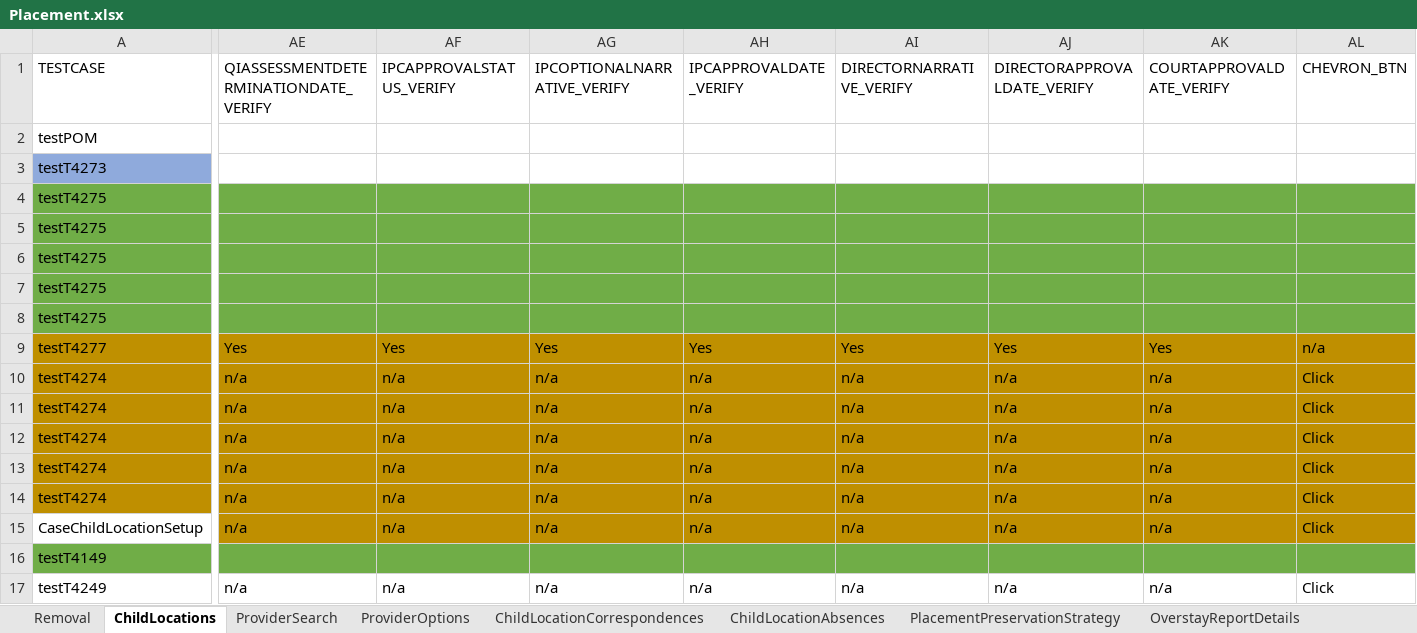
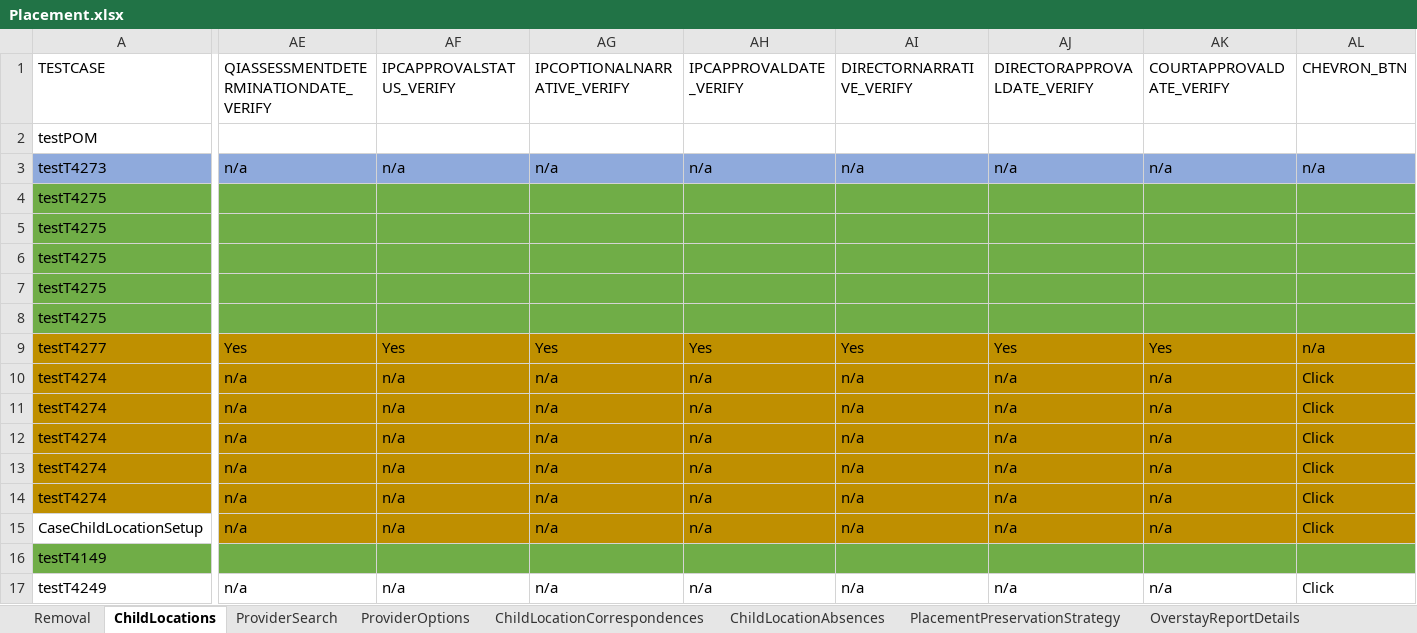
Before and after one commit to Yaswanthkumar-Naidu/TestDataExcel, an Excel workbook: Placement.xlsx, sheet ChildLocations, drawn as a sheet; only a part is shown, gaps mark what is left out; values as stored, in another font and other column widths than the file's, no borders; the diff covers the shown part only; the diff names each change by its address in the sheet, - before the commit and + after, or states it on an @@ line.

```diff
--- a/Placement.xlsx (sheet ChildLocations)
+++ b/Placement.xlsx (sheet ChildLocations)
-AE3: (empty)
+AE3: n/a
-AE3:AL3 fill: none
+AE3:AL3 fill: #8FAADC
-AF3 (IPCAPPROVALSTATUS_VERIFY): (empty)
+AF3 (IPCAPPROVALSTATUS_VERIFY): n/a
-AG3 (IPCOPTIONALNARRATIVE_VERIFY): (empty)
+AG3 (IPCOPTIONALNARRATIVE_VERIFY): n/a
-AH3 (IPCAPPROVALDATE_VERIFY): (empty)
+AH3 (IPCAPPROVALDATE_VERIFY): n/a
-AI3 (DIRECTORNARRATIVE_VERIFY): (empty)
+AI3 (DIRECTORNARRATIVE_VERIFY): n/a
-AJ3 (DIRECTORAPPROVALDATE_VERIFY): (empty)
+AJ3 (DIRECTORAPPROVALDATE_VERIFY): n/a
-AK3 (COURTAPPROVALDATE_VERIFY): (empty)
+AK3 (COURTAPPROVALDATE_VERIFY): n/a
-AL3 (CHEVRON_BTN): (empty)
+AL3 (CHEVRON_BTN): n/a
```
Also changed, not shown: 17 edited cells and cell formats elsewhere in this sheet, sheet ChildLocationCorrespondences, sheet ChildLocationContactLogs, sheet ProviderSearch, sheet PlacementPreservationStrategy, sheet Removal, Common.xlsx, Courts.xlsx, 1 other file.
